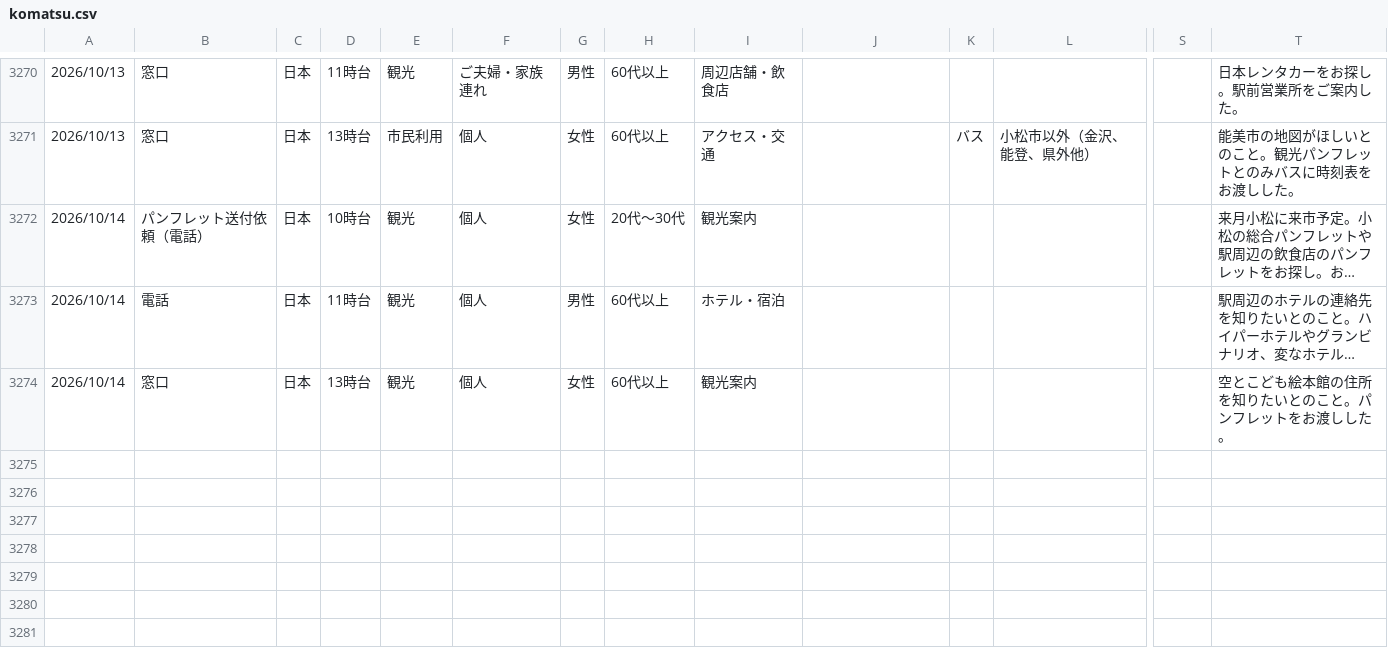
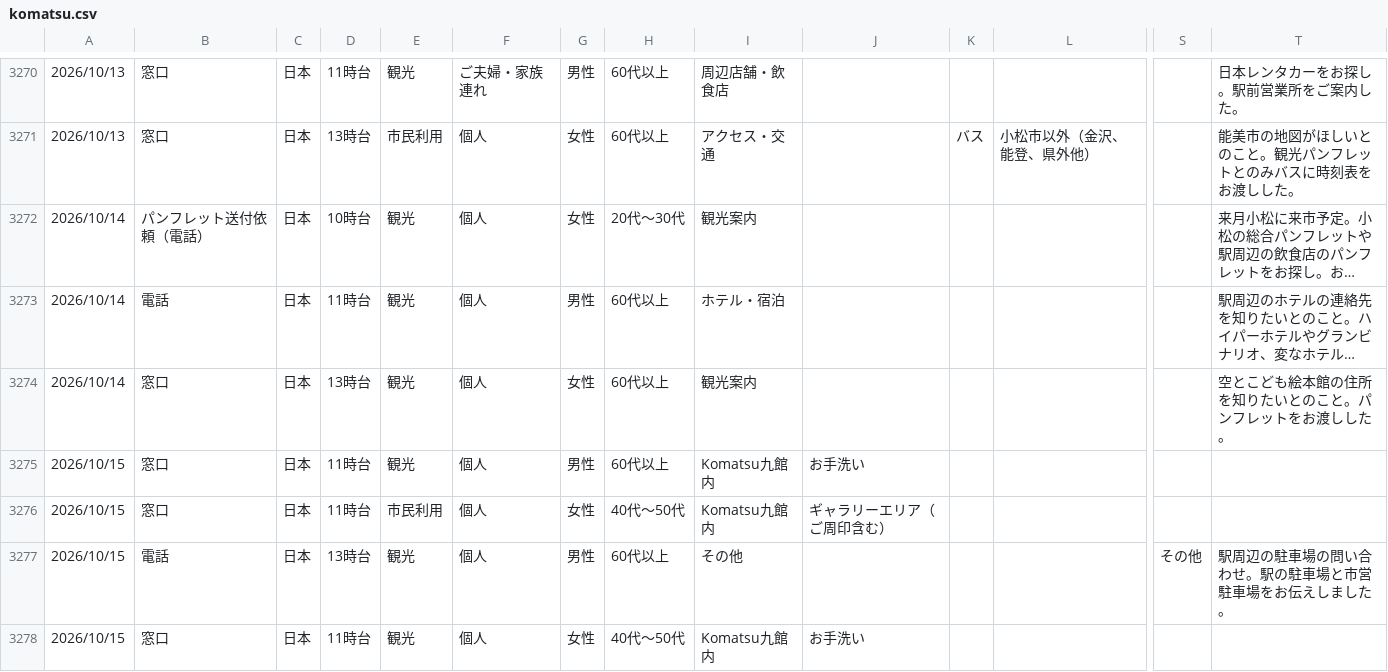
Before and after one commit to codefornoto/Milli, a CSV file: komatsu/komatsu.csv, drawn as a sheet; only a part is shown, gaps mark what is left out; long unchanged cells end in …; rows hold the shown columns only; the diff names each change by its address in the sheet, - before the commit and + after, or states it on an @@ line.

```diff
--- a/komatsu/komatsu.csv
+++ b/komatsu/komatsu.csv
+row 3275: 2026/10/15 | 窓口 | 日本 | 11時台 | 観光 | 個人 | 男性 | 60代以上 | Komatsu九館内 | お手洗い
+row 3276: 2026/10/15 | 窓口 | 日本 | 11時台 | 市民利用 | 個人 | 女性 | 40代～50代 | Komatsu九館内 | ギャラリーエリア（ご周印含む）
+row 3277: 2026/10/15 | 電話 | 日本 | 13時台 | 観光 | 個人 | 男性 | 60代以上 | その他 |  |  |  | その他 | 駅周辺の駐車場の問い合わせ。駅の駐車場と市営駐車場をお伝えしました。
+row 3278: 2026/10/15 | 窓口 | 日本 | 11時台 | 観光 | 個人 | 女性 | 40代～50代 | Komatsu九館内 | お手洗い
```
